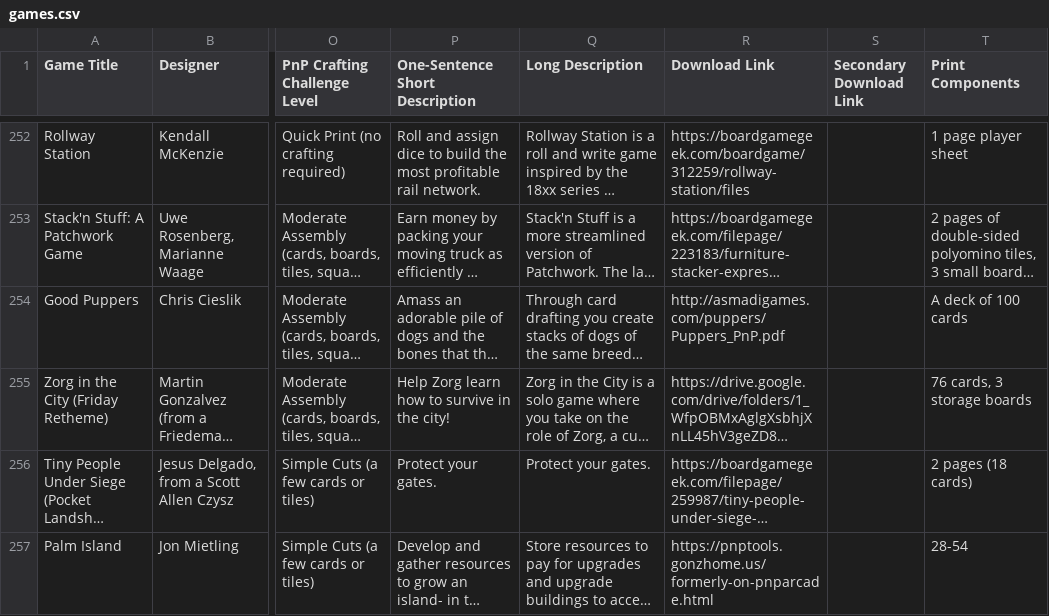
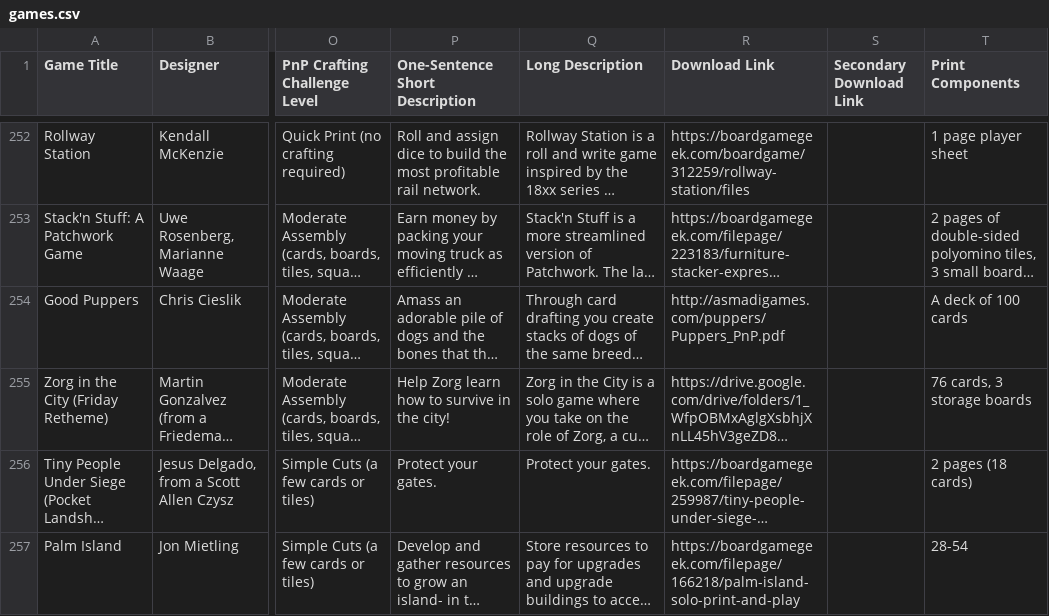
Before and after one commit to mgonzalvez/pnpfinder-lite, a CSV file: data/games.csv, drawn as a sheet; only a part is shown, gaps mark what is left out; long unchanged cells end in …; the diff covers the shown part only; the diff names each change by its address in the sheet, - before the commit and + after, or states it on an @@ line.

Commit message:
chore: sync games.csv from Google Sheets (normalized from SHEET headers)

```diff
--- a/data/games.csv
+++ b/data/games.csv
-R257 (Download Link): https://pnptools.gonzhome.us/formerly-on-pnparcade.html
+R257 (Download Link): https://boardgamegeek.com/filepage/166218/palm-island-solo-print-and-play
```
Also changed, not shown: 3 edited cells elsewhere in this file.
